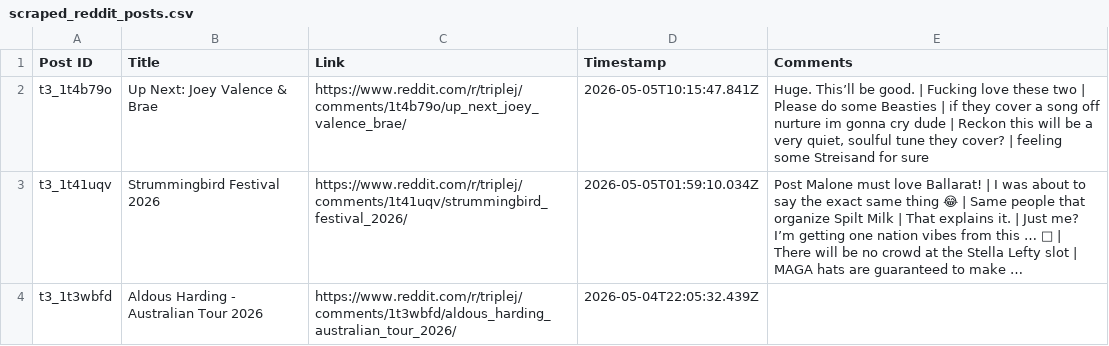
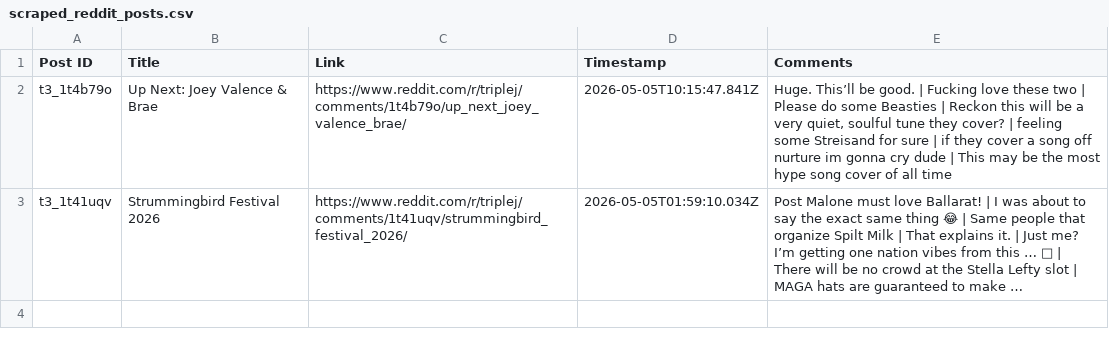
Before and after one commit to danielmurphy518/reddit-newsletter, a CSV file: scraped_reddit_posts.csv, drawn as a sheet; only a part is shown; long unchanged cells end in …; the diff covers the shown part only; the diff names each change by its address in the sheet, - before the commit and + after, or states it on an @@ line.

```diff
--- a/scraped_reddit_posts.csv
+++ b/scraped_reddit_posts.csv
-E2 (Comments): …Beasties | if they cover a song off nurture im gonna cry dude | Reckon this will be a very quiet, soulful tune they cover? | feeling some Streisand for sure
+E2 (Comments): …Beasties | Reckon this will be a very quiet, soulful tune they cover? | feeling some Streisand for sure | if they cover a song off nurture im gonna cry dude | This may be the most hype song cover of all time
-row 4: t3_1t3wbfd | Aldous Harding - Australian Tour 2026 | https://www.reddit.com/r/triplej/comments/1t3wbfd/aldous_harding_australian_tour_2026/ | 2026-05-04T22:05:32.439Z
```
Also changed, not shown: 3 removed rows elsewhere in this file, 4 other files.
